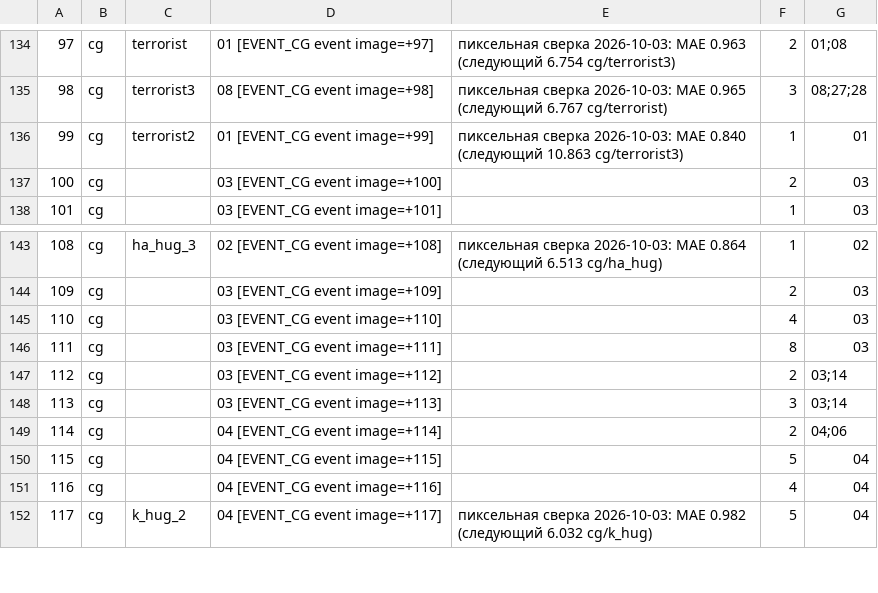
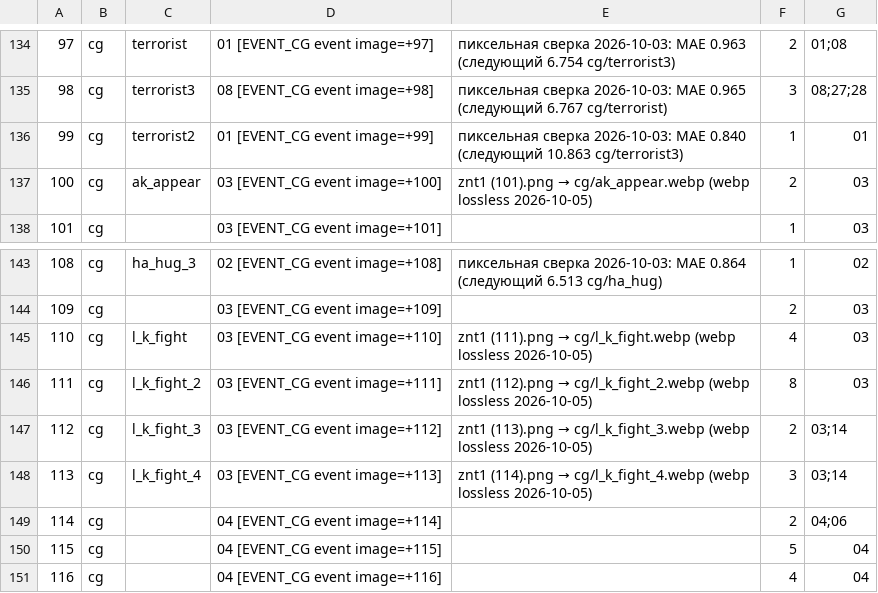
Before and after one commit to timeasoff/Zero-no-Tsukaima-1-RenPy, a CSV file: references/image_id_map.csv, drawn as a sheet; only a part is shown, gaps mark what is left out; the shorter side is filled out with more unchanged rows; the diff names each change by its address in the sheet, - before the commit and + after, or states it on an @@ line.

```diff
--- a/references/image_id_map.csv
+++ b/references/image_id_map.csv
-C137: (empty)
+C137: ak_appear
@@ E137: (empty) → znt1 (101).png → cg/ak_appear.webp (webp lossless 2026-10-05) @@
-C145: (empty)
+C145: l_k_fight
@@ E145: (empty) → znt1 (111).png → cg/l_k_fight.webp (webp lossless 2026-10-05) @@
-C146: (empty)
+C146: l_k_fight_2
@@ E146: (empty) → znt1 (112).png → cg/l_k_fight_2.webp (webp lossless 2026-10-05) @@
-C147: (empty)
+C147: l_k_fight_3
@@ E147: (empty) → znt1 (113).png → cg/l_k_fight_3.webp (webp lossless 2026-10-05) @@
-C148: (empty)
+C148: l_k_fight_4
@@ E148: (empty) → znt1 (114).png → cg/l_k_fight_4.webp (webp lossless 2026-10-05) @@
```
Also changed, not shown: 7 other files.
